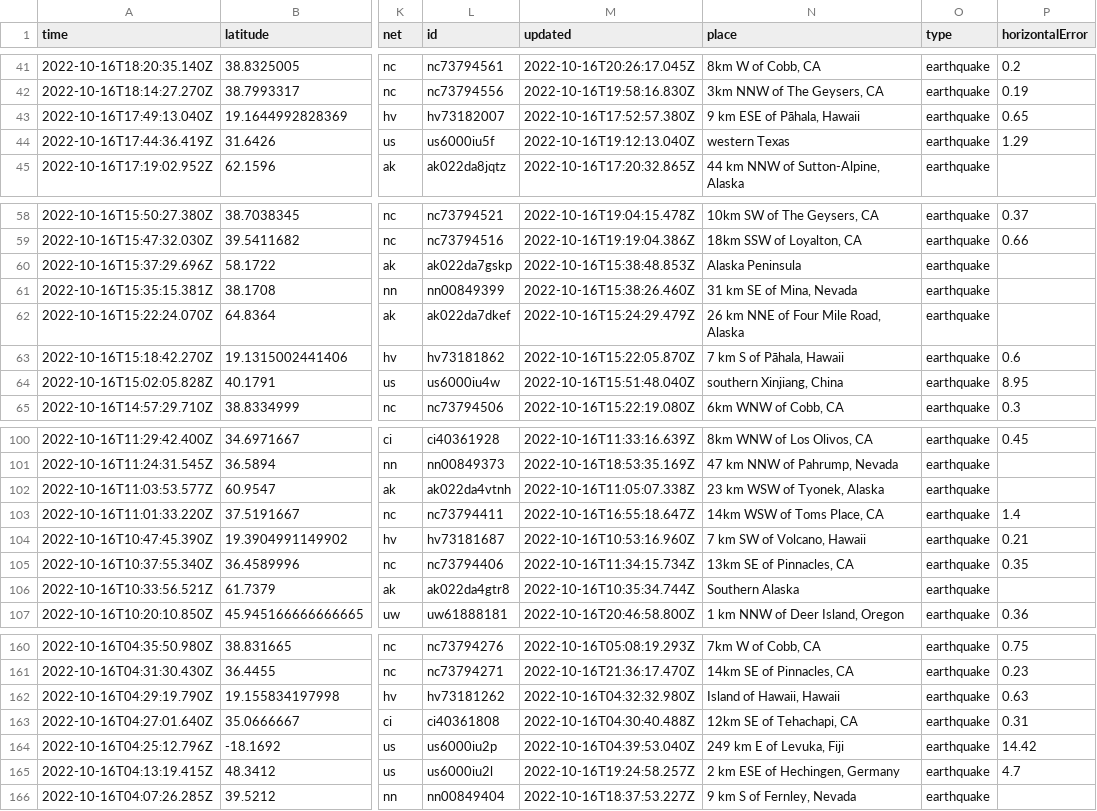
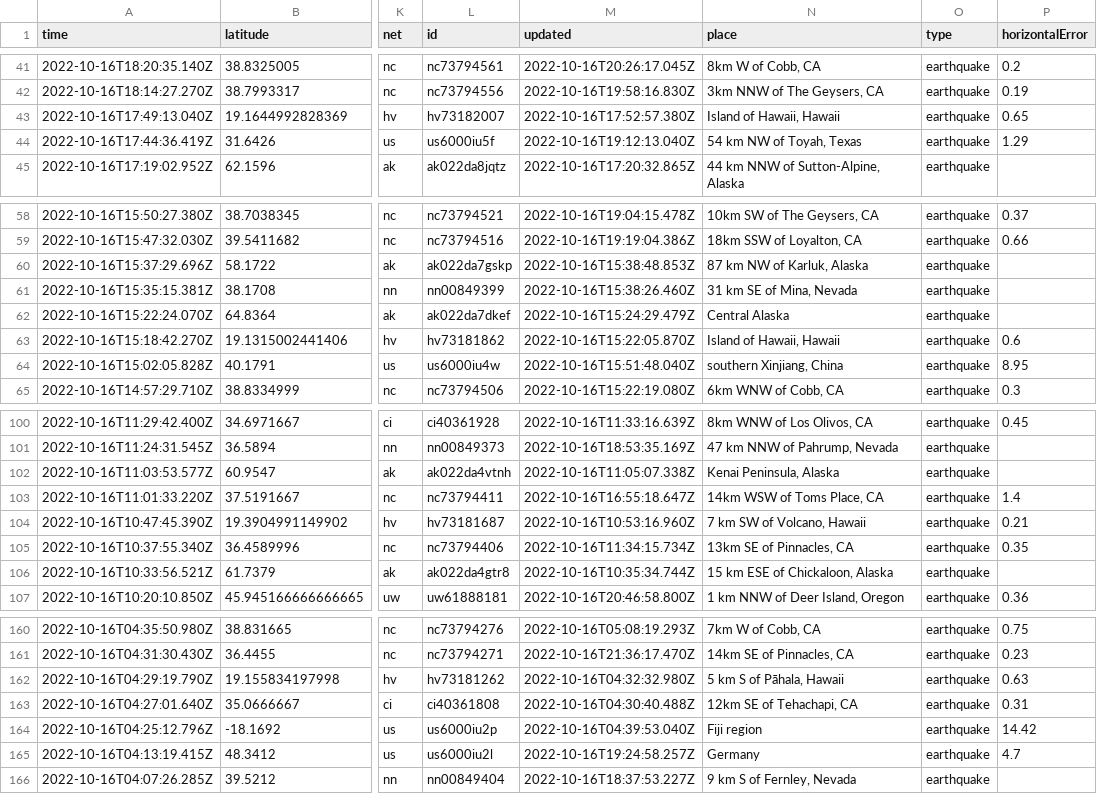
Before and after one commit to marypasciak/nicar-2022-github-actions, a CSV file: usgs_current.csv, drawn as a sheet; only a part is shown, gaps mark what is left out; the diff covers the shown part only; the diff names each change by its address in the sheet, - before the commit and + after, or states it on an @@ line.

```diff
--- a/usgs_current.csv
+++ b/usgs_current.csv
-N43 (place): 9 km ESE of Pāhala, Hawaii
+N43 (place): Island of Hawaii, Hawaii
-N44 (place): western Texas
+N44 (place): 54 km NW of Toyah, Texas
-N60 (place): Alaska Peninsula
+N60 (place): 87 km NW of Karluk, Alaska
-N62 (place): 26 km NNE of Four Mile Road, Alaska
+N62 (place): Central Alaska
-N63 (place): 7 km S of Pāhala, Hawaii
+N63 (place): Island of Hawaii, Hawaii
-N102 (place): 23 km WSW of Tyonek, Alaska
+N102 (place): Kenai Peninsula, Alaska
-N106 (place): Southern Alaska
+N106 (place): 15 km ESE of Chickaloon, Alaska
-N162 (place): Island of Hawaii, Hawaii
+N162 (place): 5 km S of Pāhala, Hawaii
-N164 (place): 249 km E of Levuka, Fiji
+N164 (place): Fiji region
-N165 (place): 2 km ESE of Hechingen, Germany
+N165 (place): Germany
```
Also changed, not shown: 23 edited cells elsewhere in this file.
